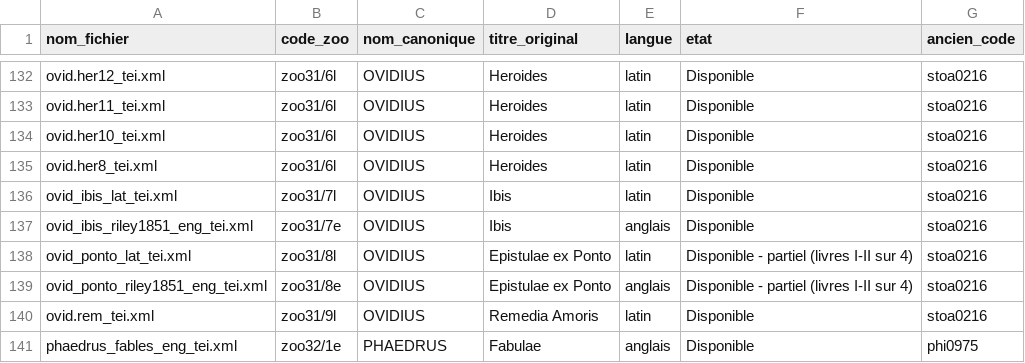
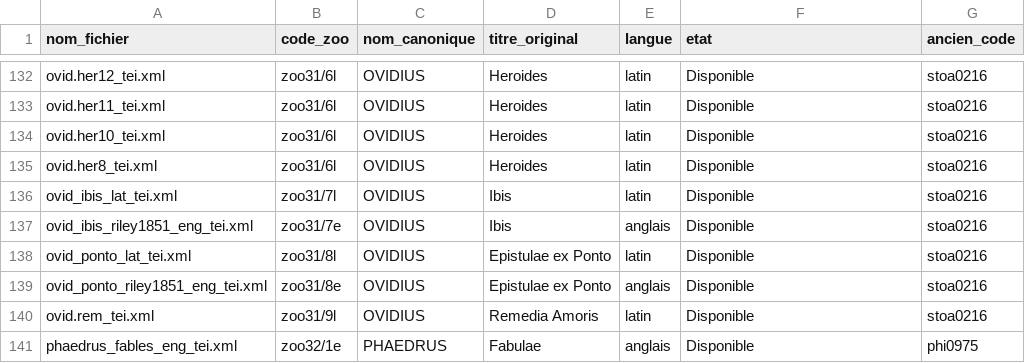
Before and after one commit to Wimmics/zoomathia, a CSV file: Named_entity_recognition/data/repertoire_zoo/repertoire_codes_zoo.csv, drawn as a sheet; only a part is shown, gaps mark what is left out.

Commit message:
Termine Ovide, Epistulae ex Ponto : ajoute les livres III et IV (zoo31/8l+8e) - les 4 livres (46 epitres) sont maintenant complets, latin + traduction anglaise de Henry T. Riley (1851, domaine public)

```diff
--- a/Named_entity_recognition/data/repertoire_zoo/repertoire_codes_zoo.csv
+++ b/Named_entity_recognition/data/repertoire_zoo/repertoire_codes_zoo.csv
@@ -137,4 +137,4 @@ ovid_ibis_lat_tei.xml,zoo31/7l,OVIDIUS,Ibis,latin,Disponible,stoa0216
 ovid_ibis_riley1851_eng_tei.xml,zoo31/7e,OVIDIUS,Ibis,anglais,Disponible,stoa0216
-ovid_ponto_lat_tei.xml,zoo31/8l,OVIDIUS,Epistulae ex Ponto,latin,Disponible - partiel (livres I-II sur 4),stoa0216
-ovid_ponto_riley1851_eng_tei.xml,zoo31/8e,OVIDIUS,Epistulae ex Ponto,anglais,Disponible - partiel (livres I-II sur 4),stoa0216
+ovid_ponto_lat_tei.xml,zoo31/8l,OVIDIUS,Epistulae ex Ponto,latin,Disponible,stoa0216
+ovid_ponto_riley1851_eng_tei.xml,zoo31/8e,OVIDIUS,Epistulae ex Ponto,anglais,Disponible,stoa0216
 ovid.rem_tei.xml,zoo31/9l,OVIDIUS,Remedia Amoris,latin,Disponible,stoa0216
```
Also changed, not shown: 2 other files.
